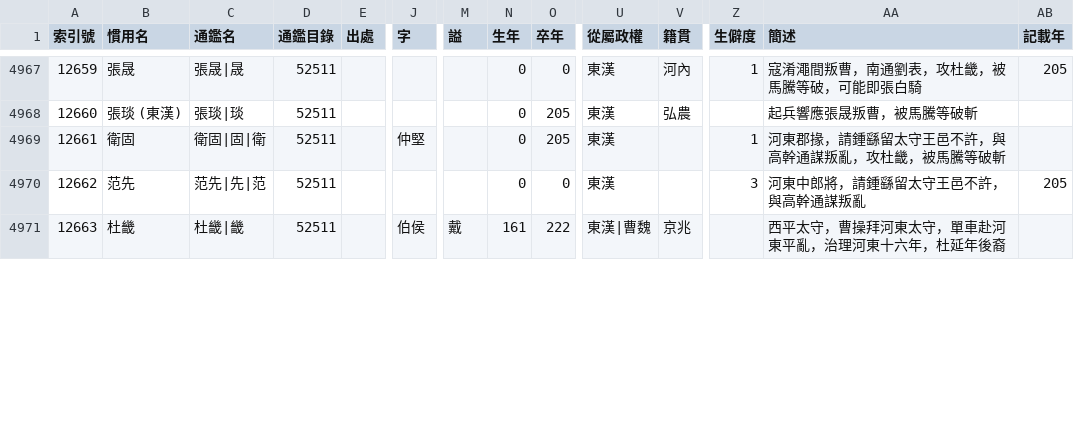
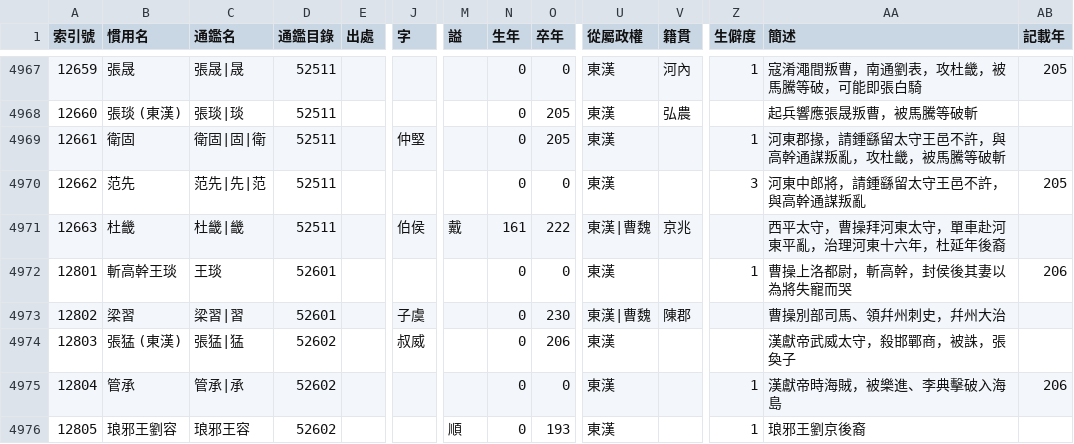
Before and after one commit to gintian/zizhitongjian, a CSV file: 1_主要數據/人物總表.csv, drawn as a sheet; only a part is shown, gaps mark what is left out; rows hold the shown columns only; the diff covers the shown part only; the diff names each change by its address in the sheet, - before the commit and + after, or states it on an @@ line.

```diff
--- a/1_主要數據/人物總表.csv
+++ b/1_主要數據/人物總表.csv
+row 4972: 12801 | 斬高幹王琰 | 王琰 | 52601 |  |  |  | 0 | 0 | 東漢 |  | 1 | 曹操上洛都尉，斬高幹，封侯後其妻以為將失寵而哭 | 206
+row 4973: 12802 | 梁習 | 梁習|習 | 52601 |  | 子虞 |  | 0 | 230 | 東漢|曹魏 | 陳郡 |  | 曹操別部司馬、領幷州刺史，幷州大治
+row 4974: 12803 | 張猛 (東漢) | 張猛|猛 | 52602 |  | 叔威 |  | 0 | 206 | 東漢 |  |  | 漢獻帝武威太守，殺邯鄲商，被誅，張奐子
+row 4975: 12804 | 管承 | 管承|承 | 52602 |  |  |  | 0 | 0 | 東漢 |  | 1 | 漢獻帝時海賊，被樂進、李典擊破入海島 | 206
+row 4976: 12805 | 琅邪王劉容 | 琅邪王容 | 52602 |  |  | 順 | 0 | 193 | 東漢 |  | 1 | 琅邪王劉京後裔
```
Also changed, not shown: 4 added rows, 17 edited cells and row numbers in column A elsewhere in this file, 1_主要數據/通鑑目錄.csv, 2 other files.
